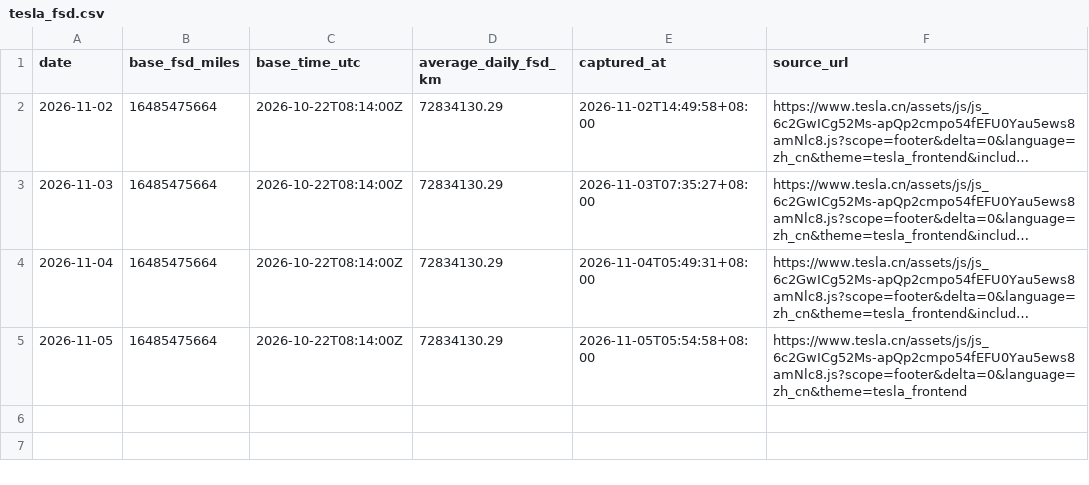
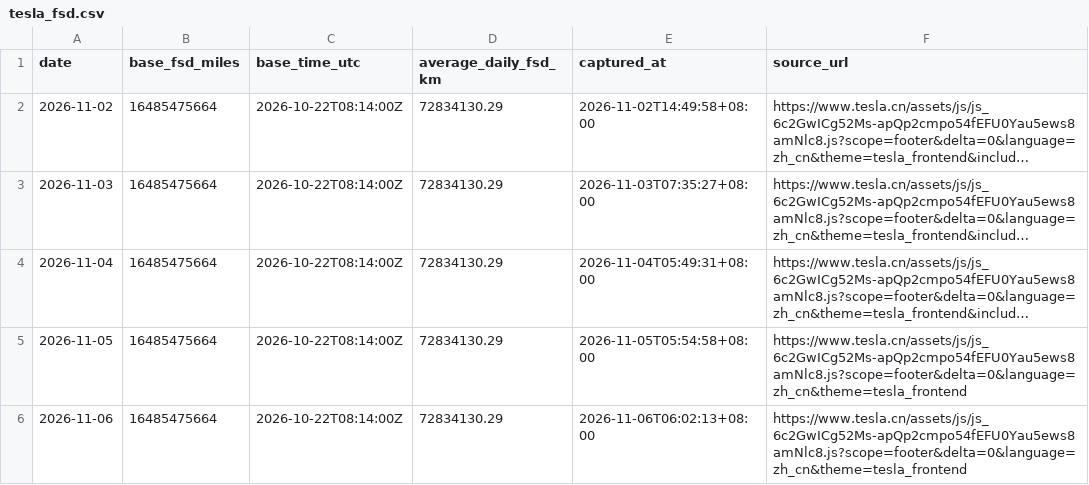
Before and after one commit to duxingzhi2026/huawei-ads-mileage-tracker, a CSV file: tesla_fsd.csv, drawn as a sheet; long unchanged cells end in …; the diff names each change by its address in the sheet, - before the commit and + after, or states it on an @@ line.

```diff
--- a/tesla_fsd.csv
+++ b/tesla_fsd.csv
+row 6: 2026-11-06 | 16485475664 | 2026-10-22T08:14:00Z | 72834130.29 | 2026-11-06T06:02:13+08:00 | https://www.tesla.cn/assets/js/js_6c2GwICg52Ms-apQp2cmpo54fEFU0Yau5ews8amNlc8.js?scope=footer&delta=0&language=zh_cn&theme=tesla_frontend
```
Also changed, not shown: 1 other file.
